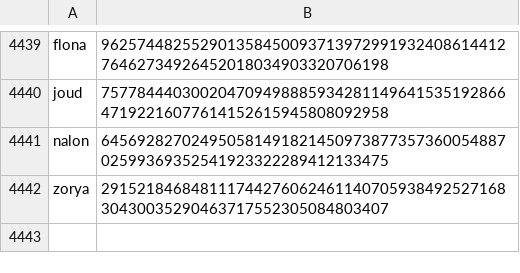
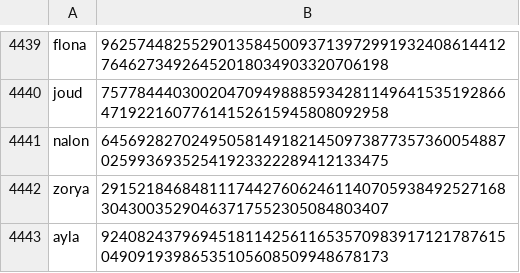
Before and after one commit to Zimtente/ens-collections, a CSV file: collections/female-firstnames.csv, drawn as a sheet; only a part is shown, gaps mark what is left out; the diff names each change by its address in the sheet, - before the commit and + after, or states it on an @@ line.

Commit message:
ayla female name added

```diff
--- a/collections/female-firstnames.csv
+++ b/collections/female-firstnames.csv
+row 4443: ayla | 92408243796945181142561165357098391712178761504909193986535105608509948678173
```
